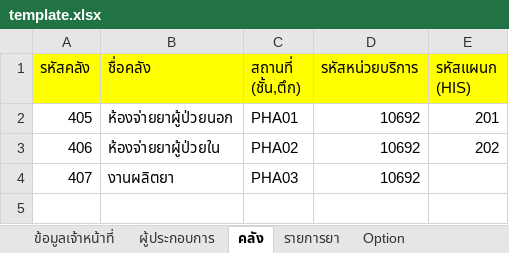
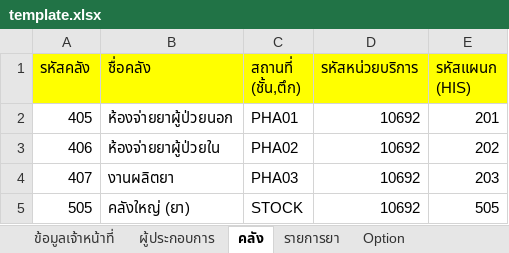
Before and after one commit to mophos/mmis-frontend, an Excel workbook: src/assets/template/template.xlsx, sheet คลัง, drawn as a sheet; values as stored, in another font and other column widths than the file's, no borders; the diff names each change by its address in the sheet, - before the commit and + after, or states it on an @@ line.

```diff
--- a/src/assets/template/template.xlsx (sheet คลัง)
+++ b/src/assets/template/template.xlsx (sheet คลัง)
-E4 (รหัสแผนก (HIS)): (empty)
+E4 (รหัสแผนก (HIS)): 203
+row 5: 505 | คลังใหญ่ (ยา) | STOCK | 10692 | 505
```
Also changed, not shown: charts or pictures, 2 other files.
